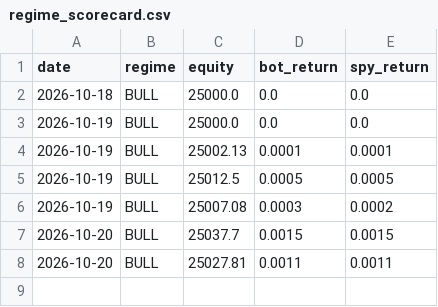
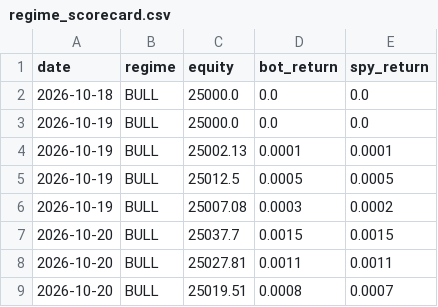
Before and after one commit to shubhamkumarsingh91-lgtm/AI-Paper-Trading-Bot, a CSV file: state/regime_scorecard.csv, drawn as a sheet.

```diff
--- a/state/regime_scorecard.csv
+++ b/state/regime_scorecard.csv
@@ -8 +8,2 @@ date,regime,equity,bot_return,spy_return
 2026-10-20,BULL,25027.81,0.0011,0.0011
+2026-10-20,BULL,25019.51,0.0008,0.0007
```
Also changed, not shown: state/regime_shadow_log.csv.
